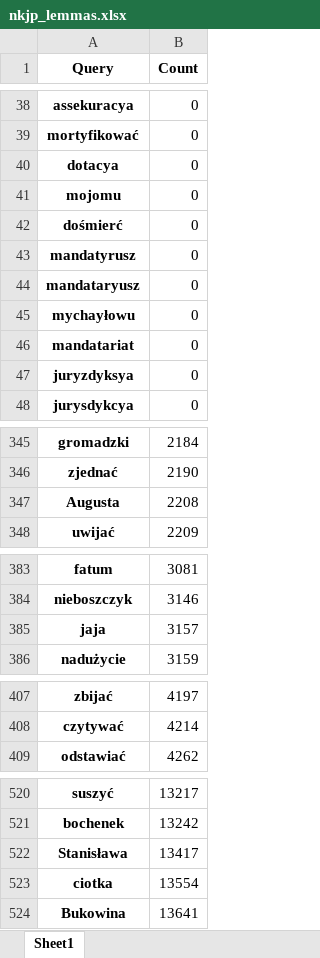
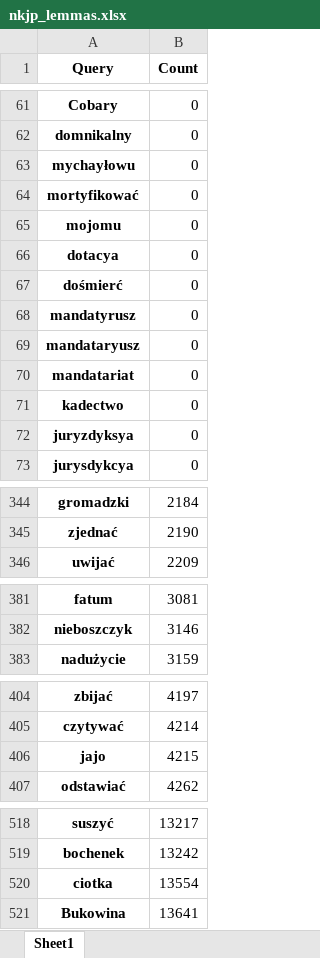
Before and after one commit to Turtilla/swe-ma-thesis, an Excel workbook: data/mistakes/nkjp_lemmas.xlsx, sheet Sheet1, drawn as a sheet; only a part is shown, gaps mark what is left out; values as stored, in another font and other column widths than the file's, no borders; removed rows and columns are numbered as before the commit, all else as after; the diff covers the shown part only; the diff names each change by its address in the sheet, - before the commit and + after, or states it on an @@ line.

Commit message:
Rerunning NKJP + results

```diff
--- a/data/mistakes/nkjp_lemmas.xlsx (sheet Sheet1)
+++ b/data/mistakes/nkjp_lemmas.xlsx (sheet Sheet1)
-A61 (Query): assekuracya
+A61 (Query): Cobary
@@ row 55 moved to row 62: domnikalny @@
@@ row 45 moved to row 63: mychayłowu @@
@@ row 41 moved to row 65: mojomu @@
@@ row 53 moved to row 71: kadectwo @@
-row 347: Augusta | 2208
-row 385: jaja | 3157
+row 406: jajo | 4215
-row 522: Stanisława | 13417
```
Also changed, not shown: 2 added rows, 2 removed rows, 93 moved rows and 1 edited cell elsewhere in this sheet, data/mistakes/nkjp_words.xlsx, 1 other file.
